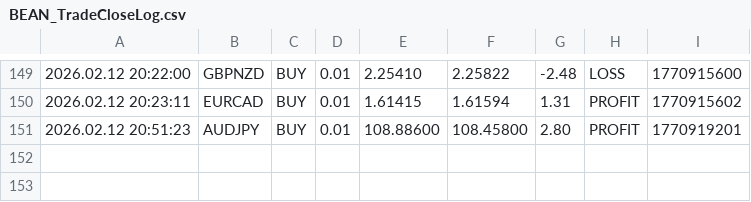
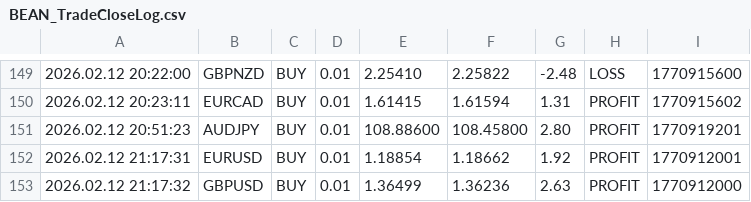
Before and after one commit to Monte-Ntuli/Sentinal-Dashboard, a CSV file: BEAN_TradeCloseLog.csv, drawn as a sheet; only a part is shown, gaps mark what is left out.

Commit message:
Hourly Update: 2026/02/12 22:00:23,33

```diff
--- a/BEAN_TradeCloseLog.csv
+++ b/BEAN_TradeCloseLog.csv
@@ -151 +151,3 @@
 2026.02.12 20:51:23,AUDJPY,BUY,0.01,108.88600,108.45800,2.80,PROFIT,1770919201
+2026.02.12 21:17:31,EURUSD,BUY,0.01,1.18854,1.18662,1.92,PROFIT,1770912001
+2026.02.12 21:17:32,GBPUSD,BUY,0.01,1.36499,1.36236,2.63,PROFIT,1770912000
```
